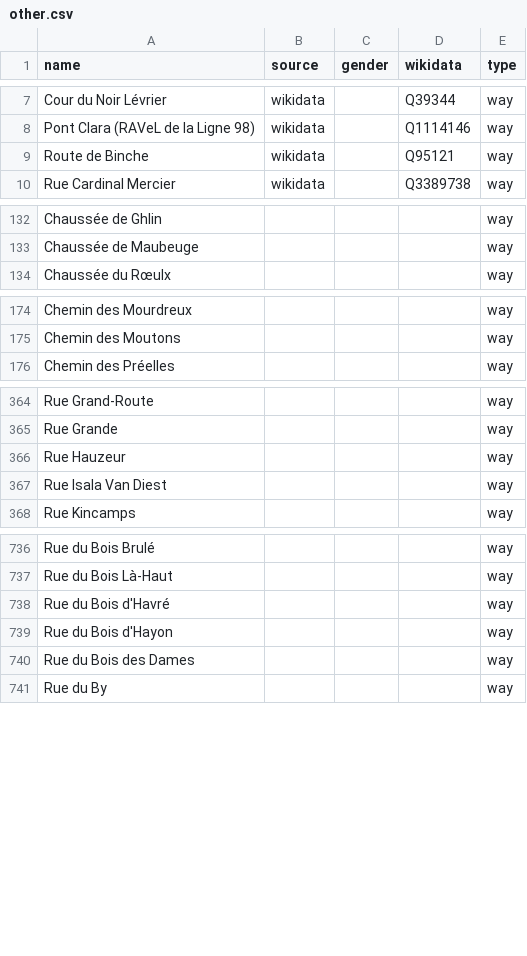
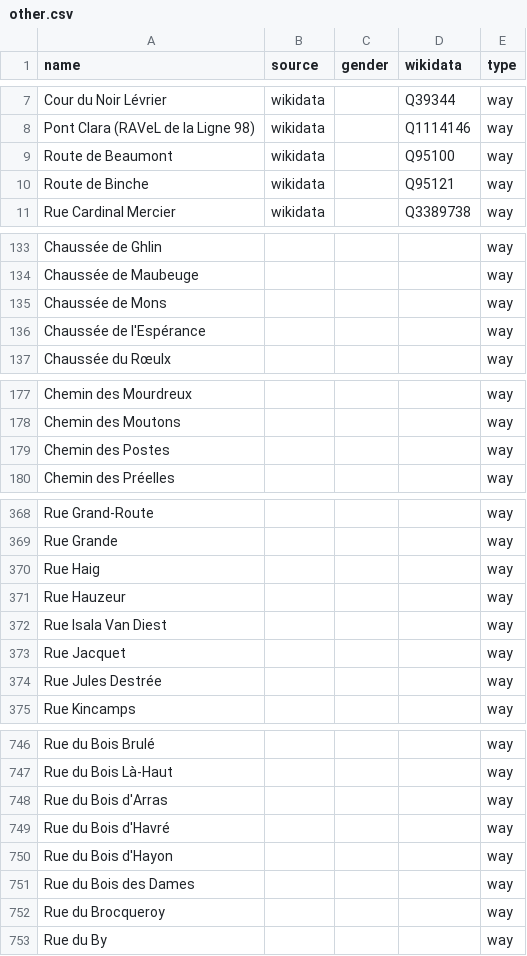
Before and after one commit to EqualStreetNames/equalstreetnames-mons, a CSV file: data/other.csv, drawn as a sheet; only a part is shown, gaps mark what is left out; the diff covers the shown part only; the diff names each change by its address in the sheet, - before the commit and + after, or states it on an @@ line.

```diff
--- a/data/other.csv
+++ b/data/other.csv
+row 9: Route de Beaumont | wikidata |  | Q95100 | way
+row 135: Chaussée de Mons |  |  |  | way
+row 136: Chaussée de l'Espérance |  |  |  | way
+row 179: Chemin des Postes |  |  |  | way
+row 370: Rue Haig |  |  |  | way
+row 373: Rue Jacquet |  |  |  | way
+row 374: Rue Jules Destrée |  |  |  | way
+row 748: Rue du Bois d'Arras |  |  |  | way
+row 752: Rue du Brocqueroy |  |  |  | way
```
Also changed, not shown: 7 added rows and 2 removed rows elsewhere in this file, 2 other files.
